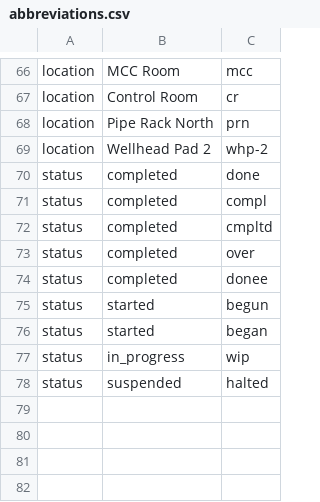
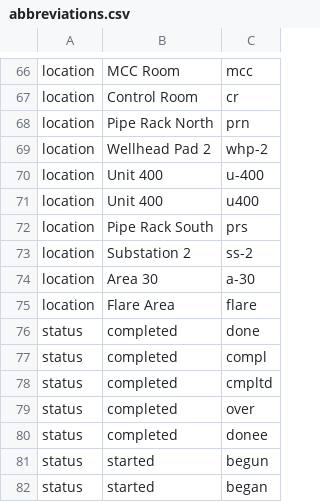
Before and after one commit to Chirag9974/SIH26122, a CSV file: data/terminology/abbreviations.csv, drawn as a sheet; only a part is shown, gaps mark what is left out; the shorter side is filled out with more unchanged rows; the diff names each change by its address in the sheet, - before the commit and + after, or states it on an @@ line.

```diff
--- a/data/terminology/abbreviations.csv
+++ b/data/terminology/abbreviations.csv
+row 70: location | Unit 400 | u-400
+row 71: location | Unit 400 | u400
+row 72: location | Pipe Rack South | prs
+row 73: location | Substation 2 | ss-2
+row 74: location | Area 30 | a-30
+row 75: location | Flare Area | flare
```
Also changed, not shown: data/terminology/aliases.csv, 13 other files.
